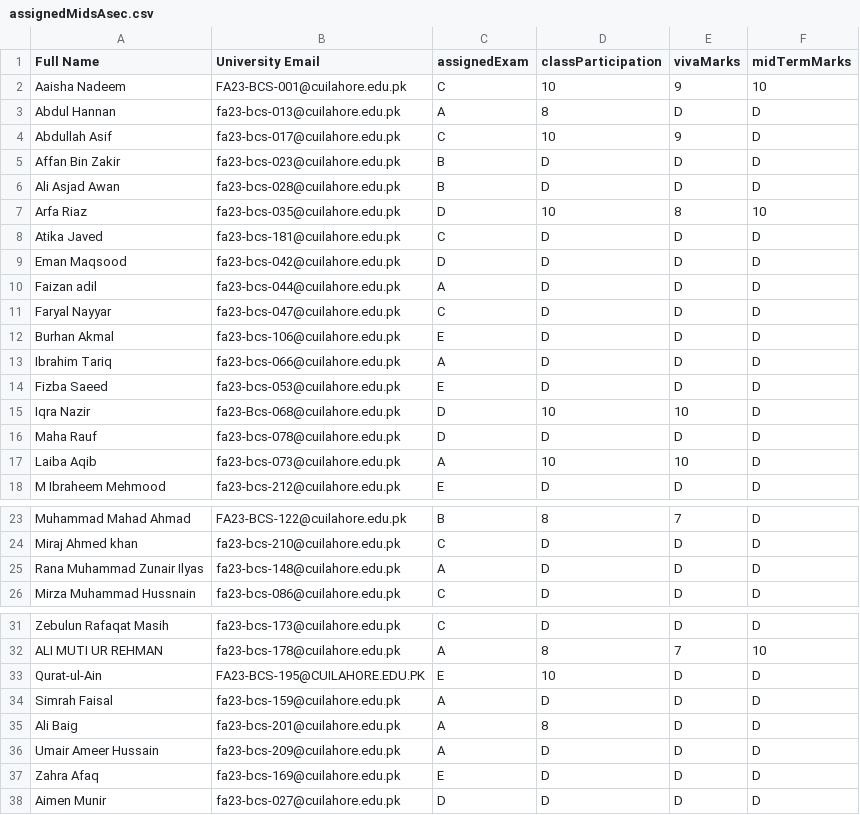
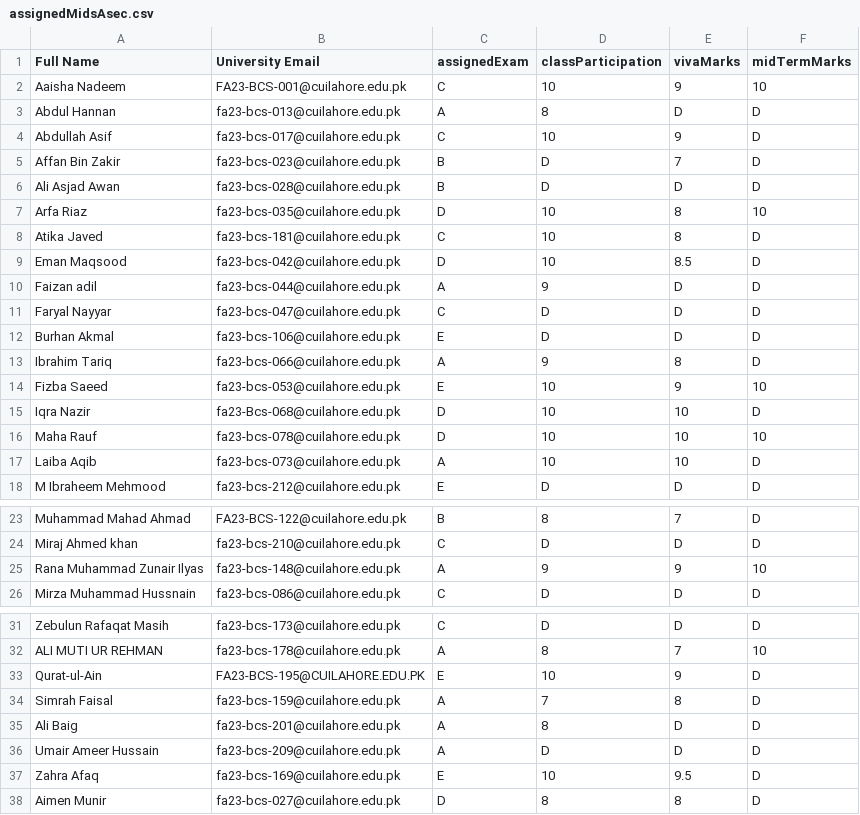
Before and after one commit to EngineerKhan/AdvDBClass, a CSV file: Appendix/assignedMidsAsec.csv, drawn as a sheet; only a part is shown, gaps mark what is left out.

```diff
--- a/Appendix/assignedMidsAsec.csv
+++ b/Appendix/assignedMidsAsec.csv
@@ -4,14 +4,14 @@ Abdul Hannan,fa23-bcs-013@cuilahore.edu.pk,A,8,D,D
 Abdullah Asif,fa23-bcs-017@cuilahore.edu.pk,C,10,9,D
-Affan Bin Zakir,fa23-bcs-023@cuilahore.edu.pk,B,D,D,D
+Affan Bin Zakir,fa23-bcs-023@cuilahore.edu.pk,B,D,7,D
 Ali Asjad Awan,fa23-bcs-028@cuilahore.edu.pk,B,D,D,D
 Arfa Riaz,fa23-bcs-035@cuilahore.edu.pk,D,10,8,10
-Atika Javed,fa23-bcs-181@cuilahore.edu.pk,C,D,D,D
-Eman Maqsood ,fa23-bcs-042@cuilahore.edu.pk,D,D,D,D
-Faizan adil,fa23-bcs-044@cuilahore.edu.pk,A,D,D,D
+Atika Javed,fa23-bcs-181@cuilahore.edu.pk,C,10,8,D
+Eman Maqsood ,fa23-bcs-042@cuilahore.edu.pk,D,10,8.5,D
+Faizan adil,fa23-bcs-044@cuilahore.edu.pk,A,9,D,D
 Faryal Nayyar,fa23-bcs-047@cuilahore.edu.pk,C,D,D,D
 Burhan Akmal,fa23-bcs-106@cuilahore.edu.pk,E,D,D,D
-Ibrahim Tariq,fa23-bcs-066@cuilahore.edu.pk,A,D,D,D
-Fizba Saeed,fa23-bcs-053@cuilahore.edu.pk,E,D,D,D
+Ibrahim Tariq,fa23-bcs-066@cuilahore.edu.pk,A,9,8,D
+Fizba Saeed,fa23-bcs-053@cuilahore.edu.pk,E,10,9,10
 Iqra Nazir,fa23-Bcs-068@cuilahore.edu.pk,D,10,10,D
-Maha Rauf ,fa23-bcs-078@cuilahore.edu.pk,D,D,D,D
+Maha Rauf ,fa23-bcs-078@cuilahore.edu.pk,D,10,10,10
 Laiba Aqib ,fa23-bcs-073@cuilahore.edu.pk,A,10,10,D
@@ -24,3 +24,3 @@ Muhammad Mahad Ahmad ,FA23-BCS-122@cuilahore.edu.pk,B,8,7,D
 Miraj Ahmed khan ,fa23-bcs-210@cuilahore.edu.pk,C,D,D,D
-Rana Muhammad Zunair Ilyas,fa23-bcs-148@cuilahore.edu.pk,A,D,D,D
+Rana Muhammad Zunair Ilyas,fa23-bcs-148@cuilahore.edu.pk,A,9,9,10
 Mirza Muhammad Hussnain ,fa23-bcs-086@cuilahore.edu.pk,C,D,D,D
@@ -32,7 +32,7 @@ Zebulun Rafaqat Masih ,fa23-bcs-173@cuilahore.edu.pk,C,D,D,D
 ALI MUTI UR REHMAN,fa23-bcs-178@cuilahore.edu.pk,A,8,7,10
-Qurat-ul-Ain ,FA23-BCS-195@CUILAHORE.EDU.PK,E,10,D,D
-Simrah Faisal,fa23-bcs-159@cuilahore.edu.pk,A,D,D,D
+Qurat-ul-Ain ,FA23-BCS-195@CUILAHORE.EDU.PK,E,10,9,D
+Simrah Faisal,fa23-bcs-159@cuilahore.edu.pk,A,7,8,D
 Ali Baig,fa23-bcs-201@cuilahore.edu.pk,A,8,D,D
 Umair Ameer Hussain,fa23-bcs-209@cuilahore.edu.pk,A,D,D,D
-Zahra Afaq,fa23-bcs-169@cuilahore.edu.pk,E,D,D,D
-Aimen Munir,fa23-bcs-027@cuilahore.edu.pk,D,D,D,D
+Zahra Afaq,fa23-bcs-169@cuilahore.edu.pk,E,10,9.5,D
+Aimen Munir,fa23-bcs-027@cuilahore.edu.pk,D,8,8,D
```
Also changed, not shown: Appendix/assignedMidsBsec.csv.
